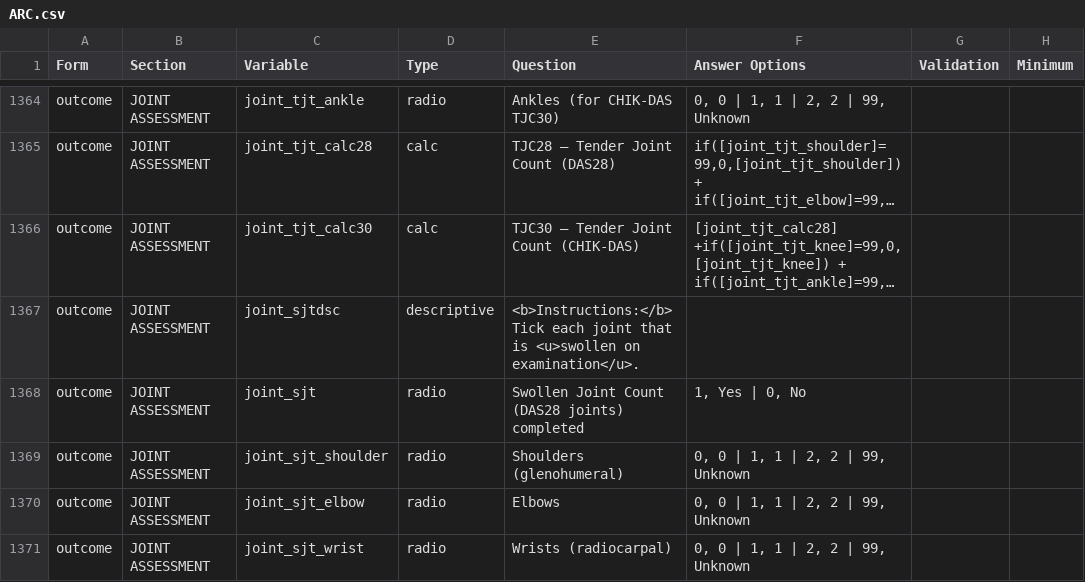
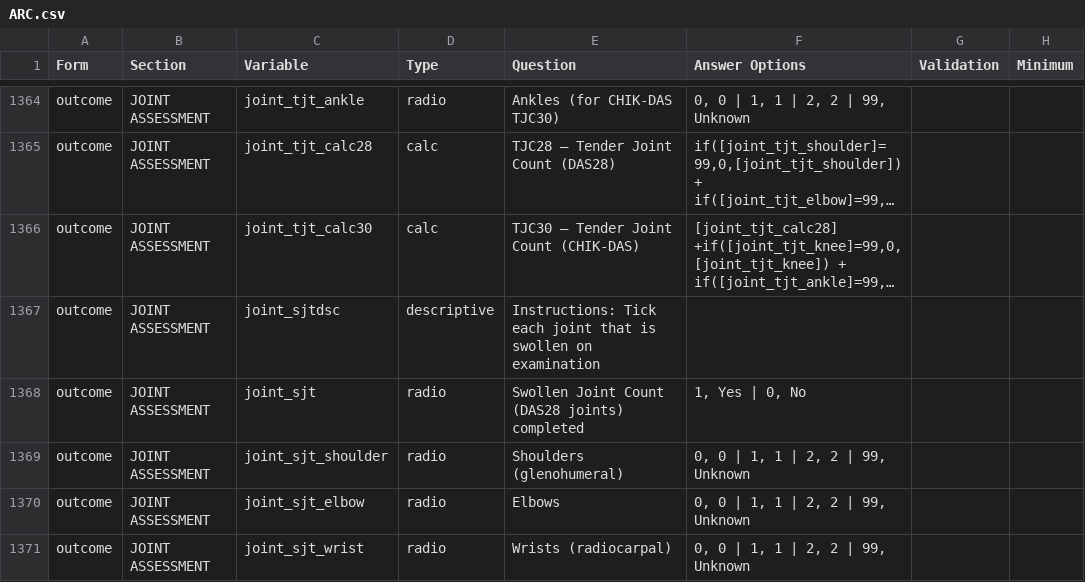
Before and after one commit to ISARICResearch/ARC, a CSV file: ARC.csv, drawn as a sheet; only a part is shown, gaps mark what is left out; long unchanged cells end in …; the diff names each change by its address in the sheet, - before the commit and + after, or states it on an @@ line.

Commit message:
Update ARC.csv

```diff
--- a/ARC.csv
+++ b/ARC.csv
-E1367 (Question): <b>Instructions:</b> Tick each joint that is <u>swollen on examination</u>.
+E1367 (Question): Instructions: Tick each joint that is swollen on examination
```
